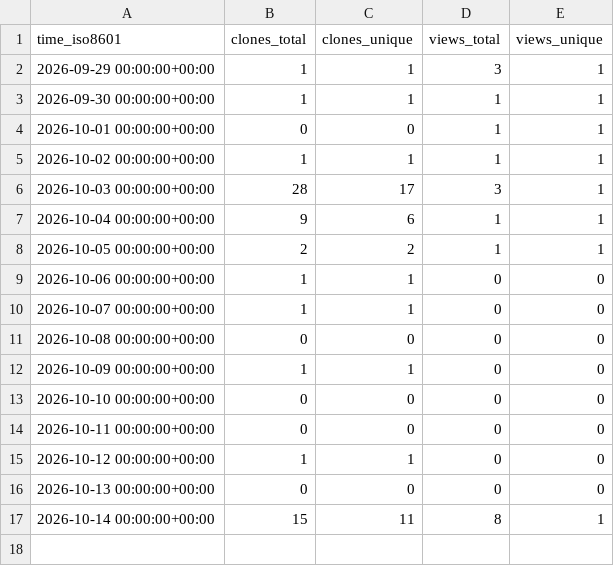
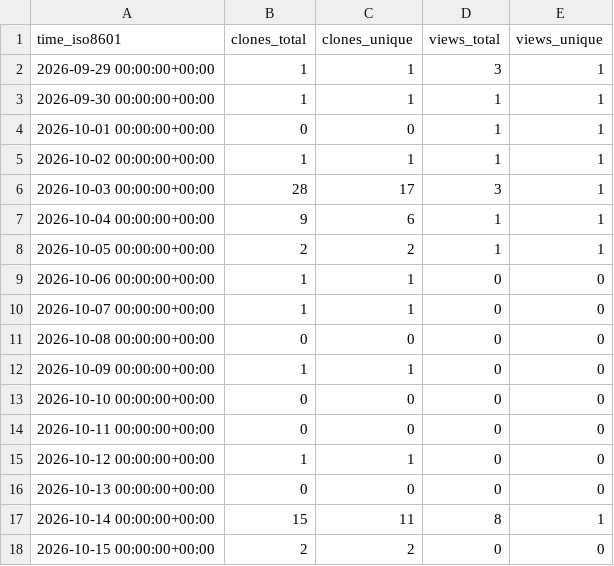
Before and after one commit to CharlieChen-123/origamistudio, a CSV file: CharlieChen-123/origamistudio/ghrs-data/views_clones_aggregate.csv, drawn as a sheet; the diff names each change by its address in the sheet, - before the commit and + after, or states it on an @@ line.

```diff
--- a/CharlieChen-123/origamistudio/ghrs-data/views_clones_aggregate.csv
+++ b/CharlieChen-123/origamistudio/ghrs-data/views_clones_aggregate.csv
+row 18: 2026-10-15 00:00:00+00:00 | 2 | 2 | 0 | 0
```
Also changed, not shown: 1 other file.
